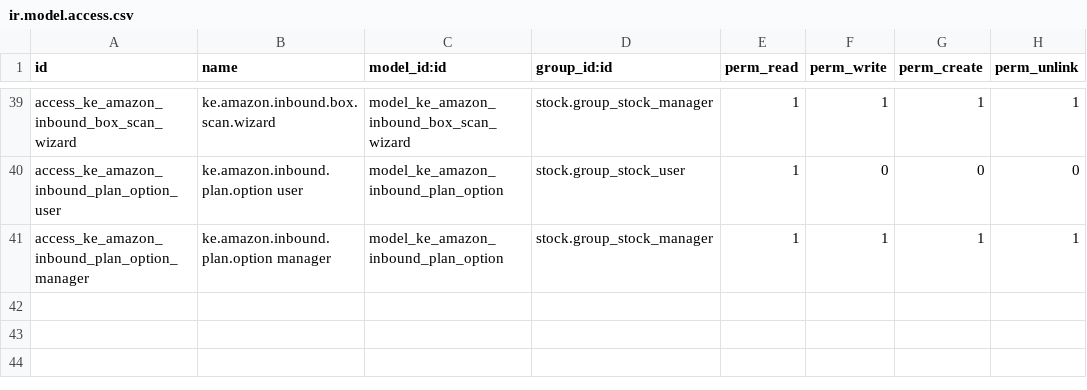
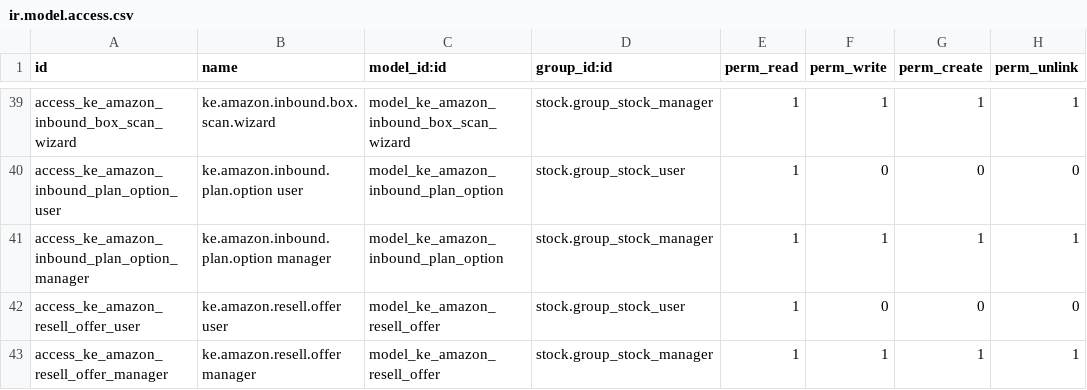
Before and after one commit to ntako/Odoo, a CSV file: addons/ke_amazon_sync/security/ir.model.access.csv, drawn as a sheet; only a part is shown, gaps mark what is left out; the diff names each change by its address in the sheet, - before the commit and + after, or states it on an @@ line.

Commit message:
- Usato Amazon (Grade & Resell), fase 1: offerte usato collegate al prodotto   originale (Full Import + sync giacenze) e giacenza nell'ubicazione   "FBA – Usato", una per magazzino FBA (pool condiviso, UK la propria);   "Giacenza magazzino FBA" esclude l'usato, nuova colonna "Giacenza FBA usato"

```diff
--- a/addons/ke_amazon_sync/security/ir.model.access.csv
+++ b/addons/ke_amazon_sync/security/ir.model.access.csv
+row 42: access_ke_amazon_resell_offer_user | ke.amazon.resell.offer user | model_ke_amazon_resell_offer | stock.group_stock_user | 1 | 0 | 0 | 0
+row 43: access_ke_amazon_resell_offer_manager | ke.amazon.resell.offer manager | model_ke_amazon_resell_offer | stock.group_stock_manager | 1 | 1 | 1 | 1
```
Also changed, not shown: 14 other files.
